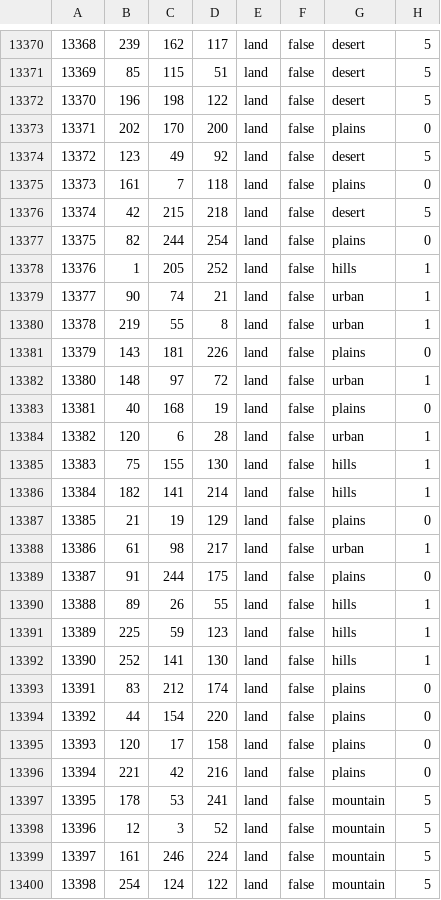
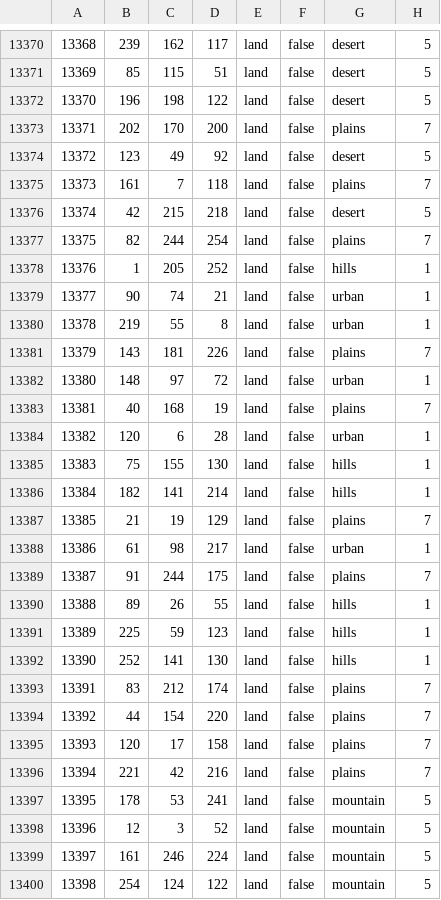
Before and after one commit to rosadora/Ashes-of-Germany, a CSV file: map/definition.csv, drawn as a sheet; only a part is shown, gaps mark what is left out; the diff covers the shown part only.

```diff
--- a/map/definition.csv
+++ b/map/definition.csv
@@ -13372,7 +13372,7 @@
 13370;196;198;122;land;false;desert;5
-13371;202;170;200;land;false;plains;0
+13371;202;170;200;land;false;plains;7
 13372;123;49;92;land;false;desert;5
-13373;161;7;118;land;false;plains;0
+13373;161;7;118;land;false;plains;7
 13374;42;215;218;land;false;desert;5
-13375;82;244;254;land;false;plains;0
+13375;82;244;254;land;false;plains;7
 13376;1;205;252;land;false;hills;1
@@ -13380,5 +13380,5 @@
 13378;219;55;8;land;false;urban;1
-13379;143;181;226;land;false;plains;0
+13379;143;181;226;land;false;plains;7
 13380;148;97;72;land;false;urban;1
-13381;40;168;19;land;false;plains;0
+13381;40;168;19;land;false;plains;7
 13382;120;6;28;land;false;urban;1
@@ -13386,5 +13386,5 @@
 13384;182;141;214;land;false;hills;1
-13385;21;19;129;land;false;plains;0
+13385;21;19;129;land;false;plains;7
 13386;61;98;217;land;false;urban;1
-13387;91;244;175;land;false;plains;0
+13387;91;244;175;land;false;plains;7
 13388;89;26;55;land;false;hills;1
@@ -13392,6 +13392,6 @@
 13390;252;141;130;land;false;hills;1
-13391;83;212;174;land;false;plains;0
-13392;44;154;220;land;false;plains;0
-13393;120;17;158;land;false;plains;0
-13394;221;42;216;land;false;plains;0
+13391;83;212;174;land;false;plains;7
+13392;44;154;220;land;false;plains;7
+13393;120;17;158;land;false;plains;7
+13394;221;42;216;land;false;plains;7
 13395;178;53;241;land;false;mountain;5
```
Also changed, not shown: 8 edited cells elsewhere in this file, 31 other files.
